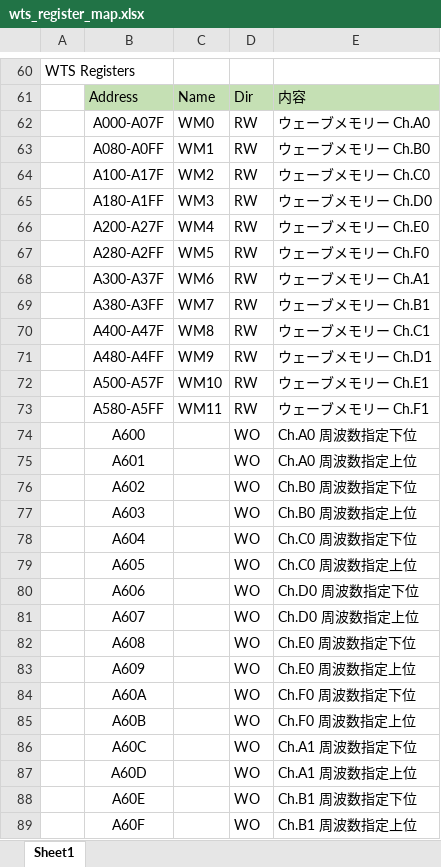
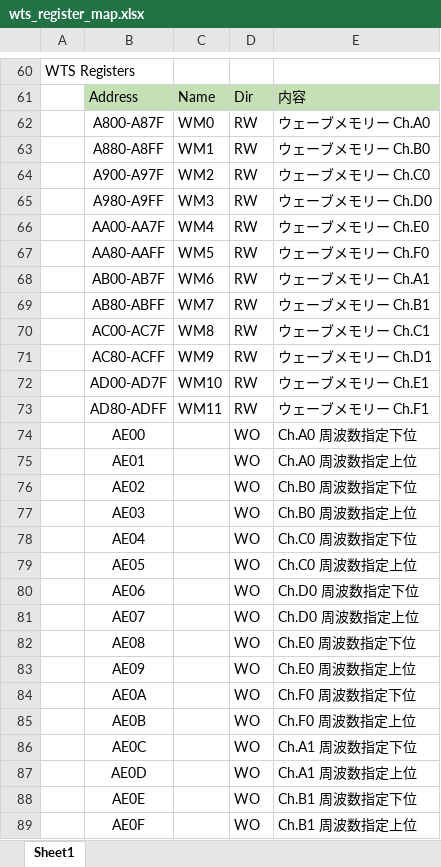
Before and after one commit to hra1129/wave_table_sound, an Excel workbook: doc/wts_register_map.xlsx, sheet Sheet1, drawn as a sheet; only a part is shown, gaps mark what is left out; values as stored, in another font and other column widths than the file's, no borders; the diff covers the shown part only; the diff names each change by its address in the sheet, - before the commit and + after, or states it on an @@ line.

```diff
--- a/doc/wts_register_map.xlsx (sheet Sheet1)
+++ b/doc/wts_register_map.xlsx (sheet Sheet1)
-B62: A000-A07F
+B62: A800-A87F
-B63: A080-A0FF
+B63: A880-A8FF
-B64: A100-A17F
+B64: A900-A97F
-B65: A180-A1FF
+B65: A980-A9FF
-B66: A200-A27F
+B66: AA00-AA7F
-B67: A280-A2FF
+B67: AA80-AAFF
-B68: A300-A37F
+B68: AB00-AB7F
-B69: A380-A3FF
+B69: AB80-ABFF
-B70: A400-A47F
+B70: AC00-AC7F
-B71: A480-A4FF
+B71: AC80-ACFF
-B72: A500-A57F
+B72: AD00-AD7F
-B73: A580-A5FF
+B73: AD80-ADFF
-B74: A600
+B74: AE00
-B75: A601
+B75: AE01
-B76: A602
+B76: AE02
-B77: A603
+B77: AE03
-B78: A604
+B78: AE04
-B79: A605
+B79: AE05
-B80: A606
+B80: AE06
-B81: A607
+B81: AE07
-B82: A608
+B82: AE08
-B83: A609
+B83: AE09
-B84: A60A
+B84: AE0A
-B85: A60B
+B85: AE0B
-B86: A60C
+B86: AE0C
-B87: A60D
+B87: AE0D
-B88: A60E
+B88: AE0E
-B89: A60F
+B89: AE0F
```
Also changed, not shown: 192 edited cells elsewhere in this sheet, 5 other files.
